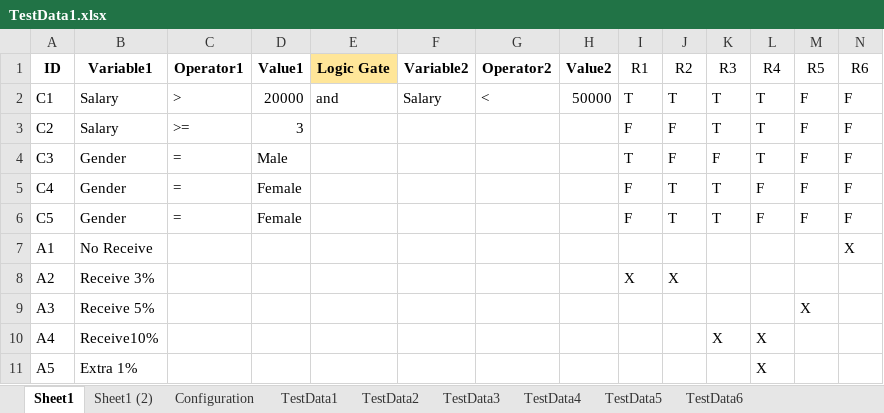
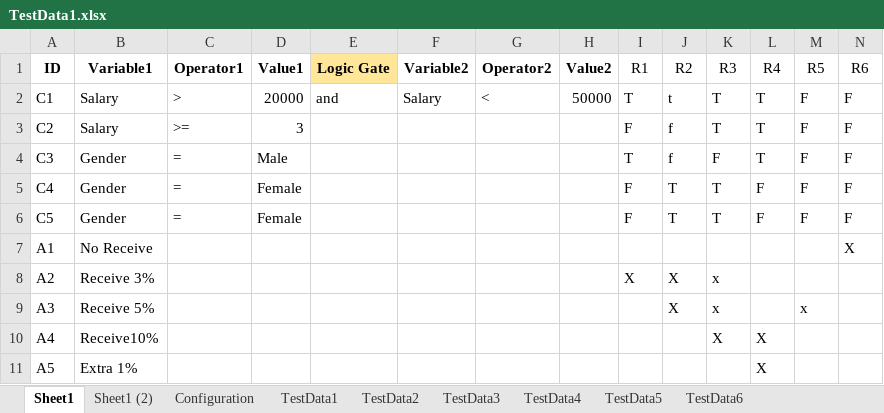
Before and after one commit to pool13433/tranforming-dt-to-pnml, an Excel workbook: inputs/TestData1.xlsx, sheet Sheet1, drawn as a sheet; values as stored, in another font and other column widths than the file's, no borders; charts and pictures not drawn; the diff names each change by its address in the sheet, - before the commit and + after, or states it on an @@ line.

```diff
--- a/inputs/TestData1.xlsx (sheet Sheet1)
+++ b/inputs/TestData1.xlsx (sheet Sheet1)
-J2 (R2): T
+J2 (R2): t
-J3:J4 (R2): F
+J3:J4 (R2): f
-K8:K9 (R3): (empty)
+K8:K9 (R3): x
-J9 (R2): (empty)
+J9 (R2): X
-M9 (R5): X
+M9 (R5): x
```
Also changed, not shown: inputs/TestData1 (1).xlsx, 8 other files.
